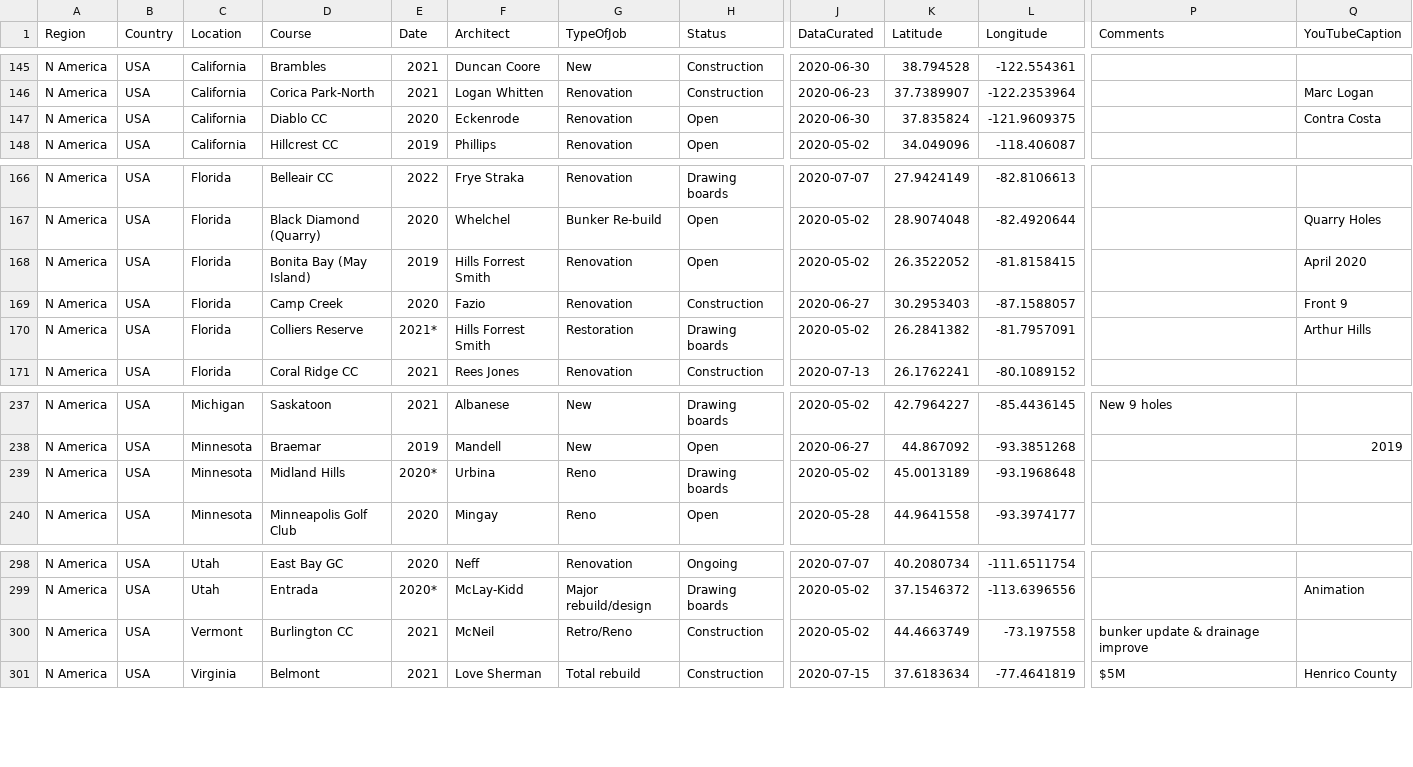
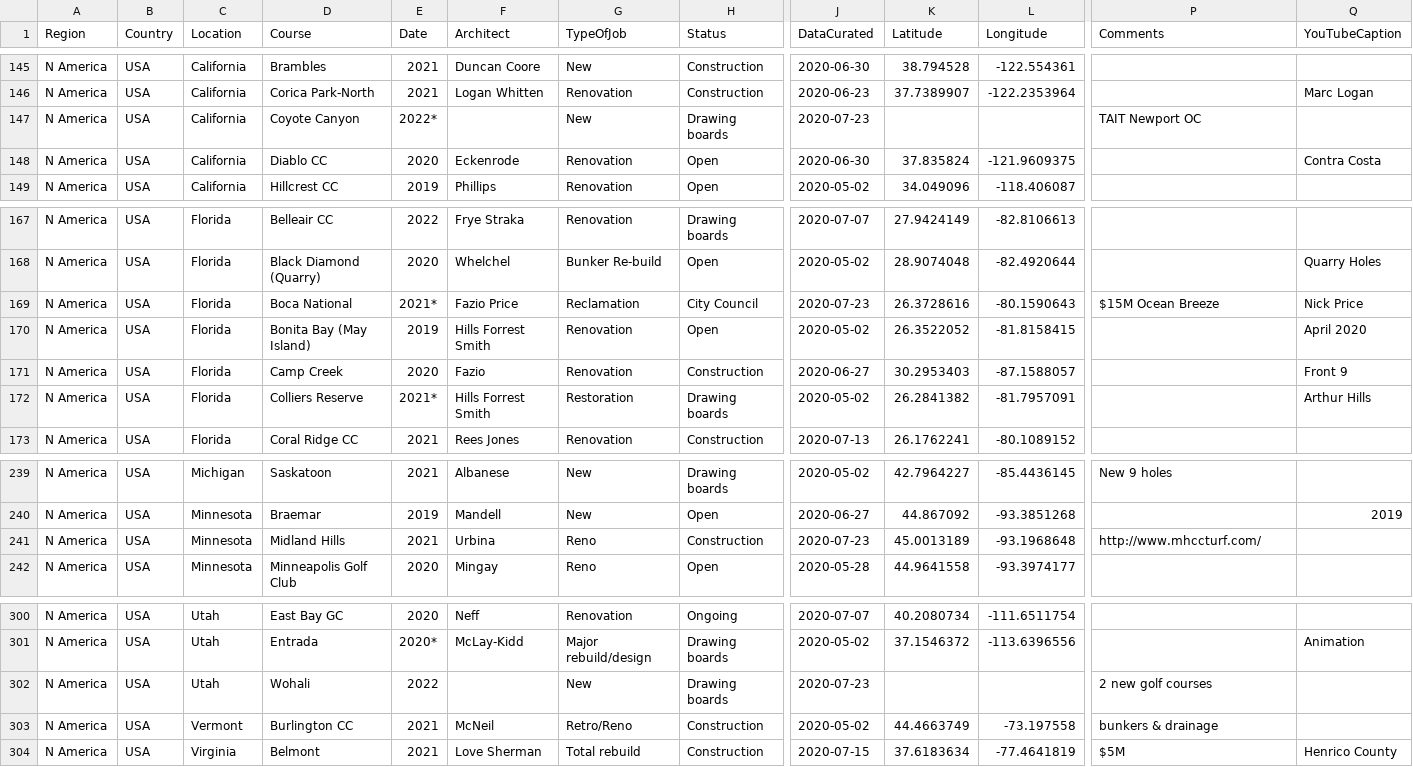
Before and after one commit to thomasvbrown/fescue.github.io, a CSV file: _data/allGolf.csv, drawn as a sheet; only a part is shown, gaps mark what is left out; addresses are those after the commit; rows hold the shown columns only; the diff names each change by its address in the sheet, - before the commit and + after, or states it on an @@ line.

Commit message:
Update allGolf.csv

```diff
--- a/_data/allGolf.csv
+++ b/_data/allGolf.csv
+row 147: N America | USA | California | Coyote Canyon | 2022* |  | New | Drawing boards | 2020-07-23 |  |  | TAIT Newport OC
+row 169: N America | USA | Florida | Boca National | 2021* | Fazio Price | Reclamation | City Council | 2020-07-23 | 26.3728616 | -80.1590643 | $15M Ocean Breeze | Nick Price
-E241 (Date): 2020*
+E241 (Date): 2021
-H241 (Status): Drawing boards
+H241 (Status): Construction
-J241 (DataCurated): 2020-05-02
+J241 (DataCurated): 2020-07-23
-P241 (Comments): (empty)
+P241 (Comments): http://www.mhccturf.com/
+row 302: N America | USA | Utah | Wohali | 2022 |  | New | Drawing boards | 2020-07-23 |  |  | 2 new golf courses
-P303 (Comments): bunker update & drainage improve
+P303 (Comments): bunkers & drainage
```
